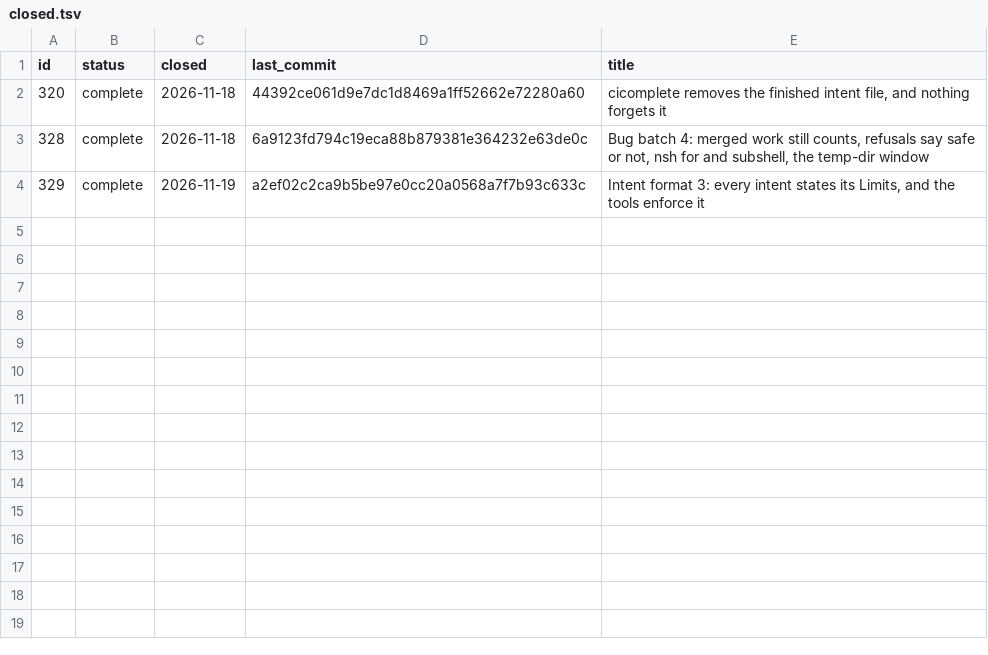
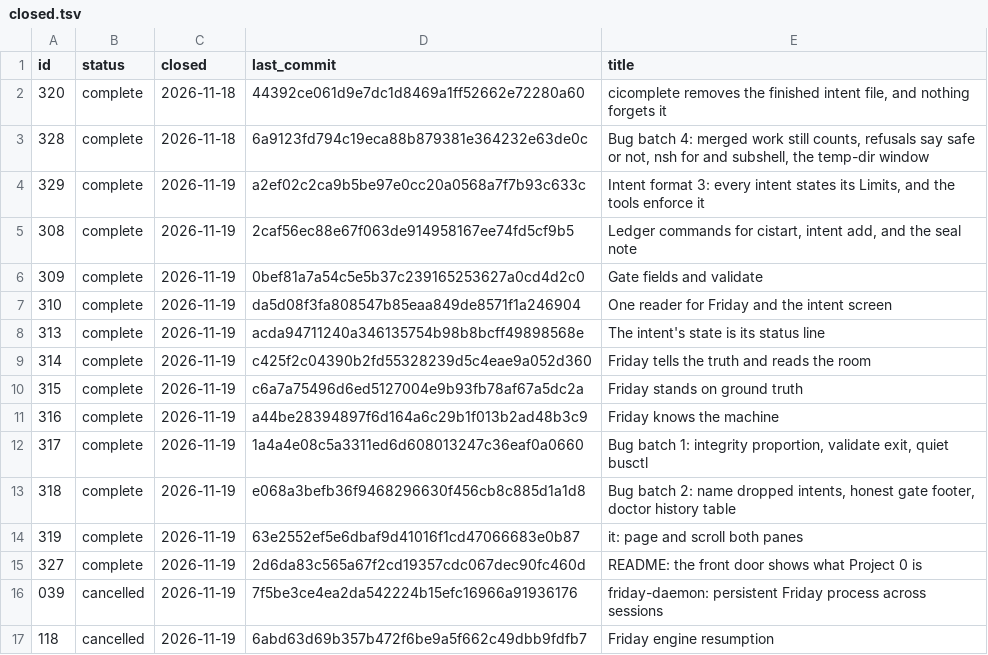
Before and after one commit to WidkidoneR2/0-Core, a TSV file: zero/intents/closed.tsv, drawn as a sheet; the diff names each change by its address in the sheet, - before the commit and + after, or states it on an @@ line.

```diff
--- a/zero/intents/closed.tsv
+++ b/zero/intents/closed.tsv
+row 5: 308 | complete | 2026-11-19 | 2caf56ec88e67f063de914958167ee74fd5cf9b5 | Ledger commands for cistart, intent add, and the seal note
+row 6: 309 | complete | 2026-11-19 | 0bef81a7a54c5e5b37c239165253627a0cd4d2c0 | Gate fields and validate
+row 7: 310 | complete | 2026-11-19 | da5d08f3fa808547b85eaa849de8571f1a246904 | One reader for Friday and the intent screen
+row 8: 313 | complete | 2026-11-19 | acda94711240a346135754b98b8bcff49898568e | The intent's state is its status line
+row 9: 314 | complete | 2026-11-19 | c425f2c04390b2fd55328239d5c4eae9a052d360 | Friday tells the truth and reads the room
+row 10: 315 | complete | 2026-11-19 | c6a7a75496d6ed5127004e9b93fb78af67a5dc2a | Friday stands on ground truth
+row 11: 316 | complete | 2026-11-19 | a44be28394897f6d164a6c29b1f013b2ad48b3c9 | Friday knows the machine
+row 12: 317 | complete | 2026-11-19 | 1a4a4e08c5a3311ed6d608013247c36eaf0a0660 | Bug batch 1: integrity proportion, validate exit, quiet busctl
+row 13: 318 | complete | 2026-11-19 | e068a3befb36f9468296630f456cb8c885d1a1d8 | Bug batch 2: name dropped intents, honest gate footer, doctor history table
+row 14: 319 | complete | 2026-11-19 | 63e2552ef5e6dbaf9d41016f1cd47066683e0b87 | it: page and scroll both panes
+row 15: 327 | complete | 2026-11-19 | 2d6da83c565a67f2cd19357cdc067dec90fc460d | README: the front door shows what Project 0 is
+row 16: 039 | cancelled | 2026-11-19 | 7f5be3ce4ea2da542224b15efc16966a91936176 | friday-daemon: persistent Friday process across sessions
+row 17: 118 | cancelled | 2026-11-19 | 6abd63d69b357b472f6be9a5f662c49dbb9fdfb7 | Friday engine resumption
```
Also changed, not shown: 13 other files.
